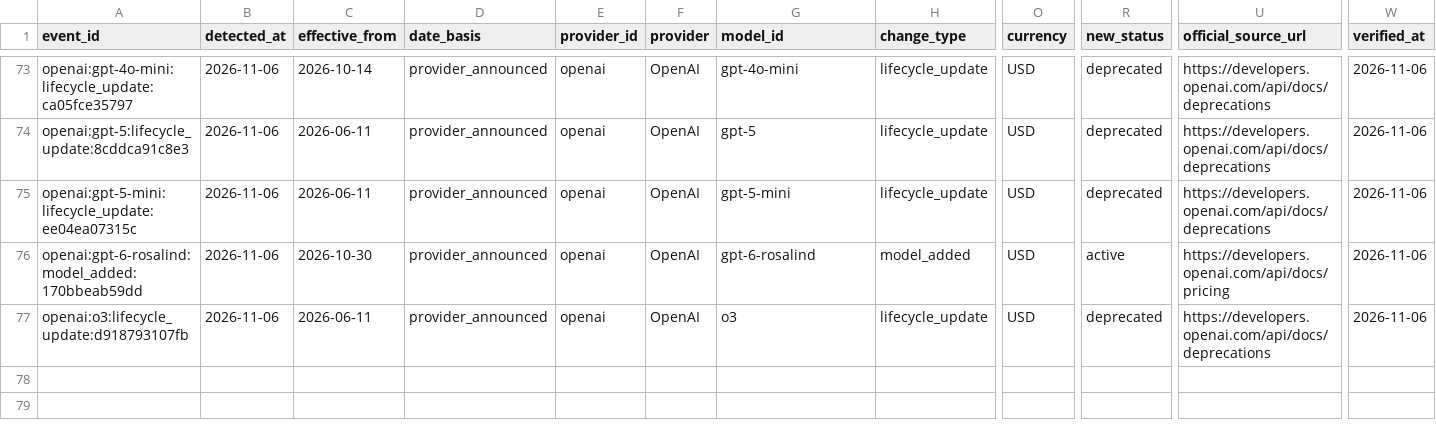
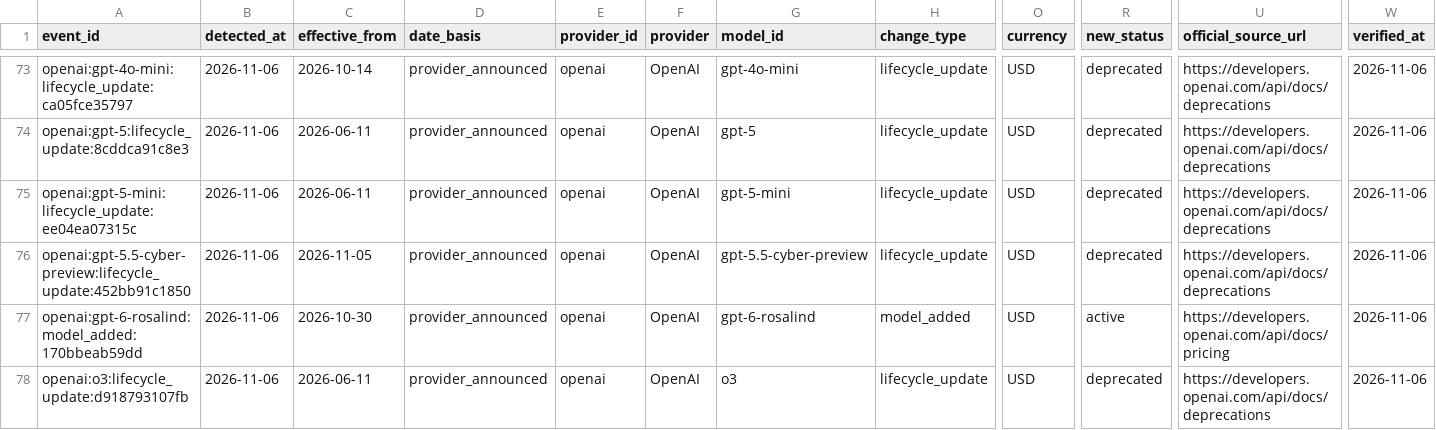
Before and after one commit to aicostbudget/ai-api-pricing-data, a CSV file: huggingface-history/price_changes.csv, drawn as a sheet; only a part is shown, gaps mark what is left out; rows hold the shown columns only; the diff names each change by its address in the sheet, - before the commit and + after, or states it on an @@ line.

Commit message:
data: publish pricing artifacts 2026-11-06-6

```diff
--- a/huggingface-history/price_changes.csv
+++ b/huggingface-history/price_changes.csv
+row 76: openai:gpt-5.5-cyber-preview:lifecycle_update:452bb91c1850 | 2026-11-06 | 2026-11-05 | provider_announced | openai | OpenAI | gpt-5.5-cyber-preview | lifecycle_update | USD | deprecated | https://developers.openai.com/api/docs/deprecations | 2026-11-06
```
Also changed, not shown: api/v1/prices.csv, data/prices.csv, 33 other files.
